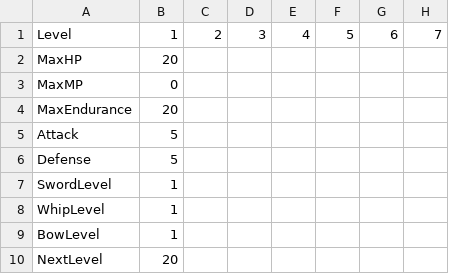
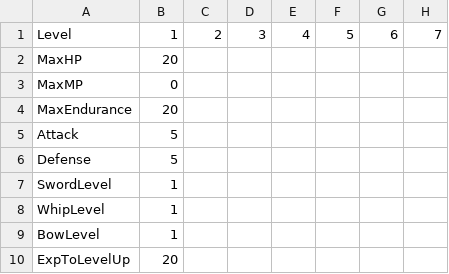
Before and after one commit to anava31337/adventure-game, a CSV file: Assets/Resources/Data/Hero.csv, drawn as a sheet; only a part is shown; the diff names each change by its address in the sheet, - before the commit and + after, or states it on an @@ line.

Commit message:
Update Hero.csv

```diff
--- a/Assets/Resources/Data/Hero.csv
+++ b/Assets/Resources/Data/Hero.csv
-A10: NextLevel
+A10: ExpToLevelUp
```
